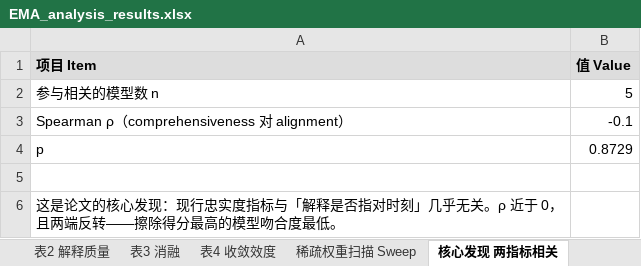
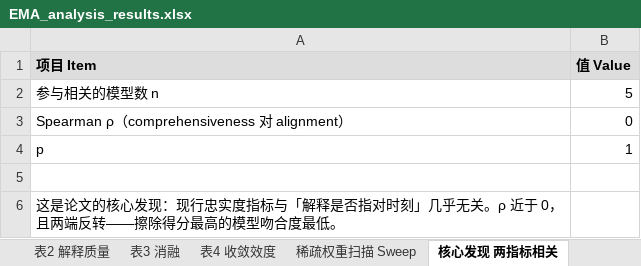
Before and after one commit to caixinyu2017-star/xixi, an Excel workbook: ema-regulation-ai/export/EMA_analysis_results.xlsx, sheet 核心发现 两指标相关, drawn as a sheet; values as stored, in another font and other column widths than the file's, no borders; the diff names each change by its address in the sheet, - before the commit and + after, or states it on an @@ line.

```diff
--- a/ema-regulation-ai/export/EMA_analysis_results.xlsx (sheet 核心发现 两指标相关)
+++ b/ema-regulation-ai/export/EMA_analysis_results.xlsx (sheet 核心发现 两指标相关)
-B3 (值 Value): -0.1
+B3 (值 Value): 0
-B4 (值 Value): 0.8729
+B4 (值 Value): 1
```
Also changed, not shown: sheet 稀疏权重扫描 Sweep, sheet 表3 消融, sheet 表2 解释质量, sheet 配置与语料 Config, sheet 表1附 逐族AUC, sheet 表1 预测性能, 2 more sheets, 23 other files.
